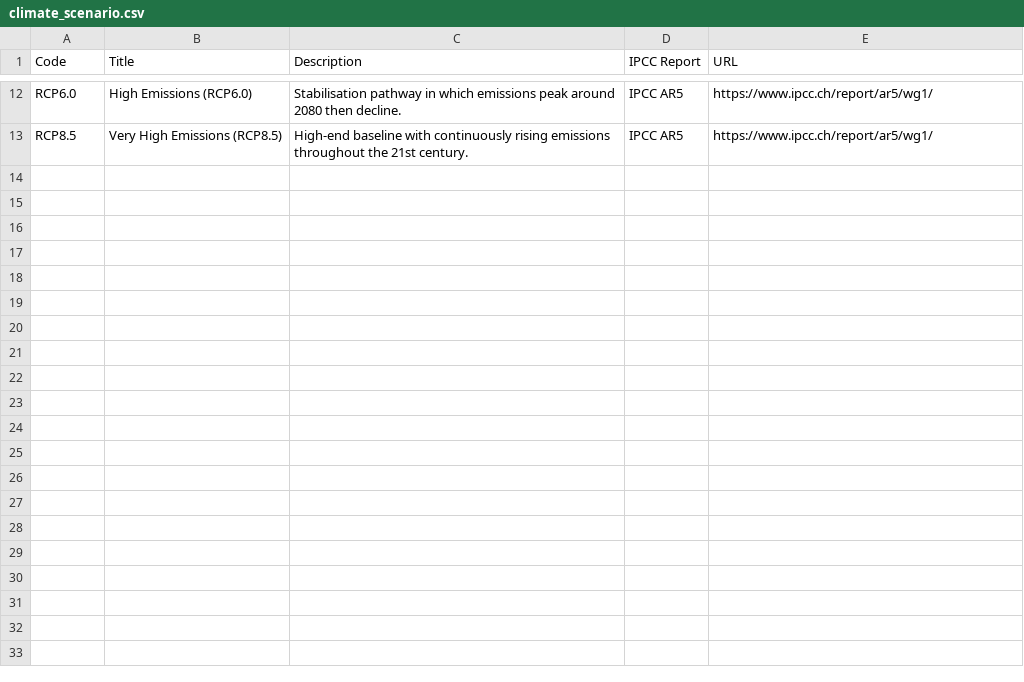
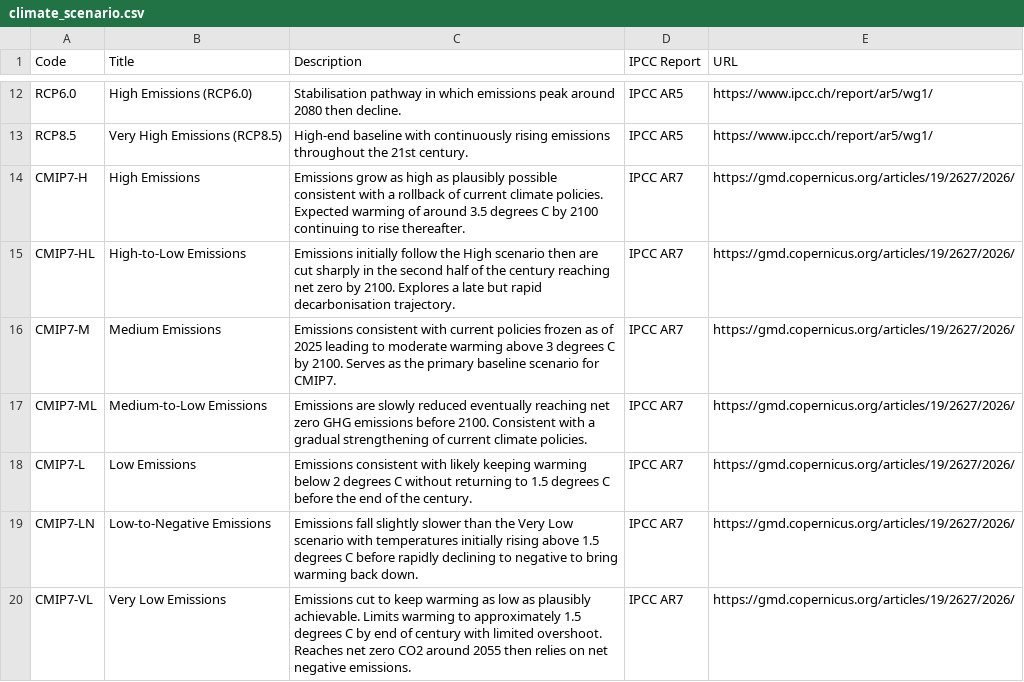
Before and after one commit to GFDRR/rdl-standard, a CSV file: schema/codelists/closed/climate_scenario.csv, drawn as a sheet; only a part is shown, gaps mark what is left out; the diff names each change by its address in the sheet, - before the commit and + after, or states it on an @@ line.

Commit message:
Add CMIP7 climate model scenarios

```diff
--- a/schema/codelists/closed/climate_scenario.csv
+++ b/schema/codelists/closed/climate_scenario.csv
+row 14: CMIP7-H | High Emissions | Emissions grow as high as plausibly possible consistent with a rollback of current climate policies. Expected warming of around 3.5 degrees C by 2100 continuing to rise thereafter. | IPCC AR7 | https://gmd.copernicus.org/articles/19/2627/2026/
+row 15: CMIP7-HL | High-to-Low Emissions | Emissions initially follow the High scenario then are cut sharply in the second half of the century reaching net zero by 2100. Explores a late but rapid decarbonisation trajectory. | IPCC AR7 | https://gmd.copernicus.org/articles/19/2627/2026/
+row 16: CMIP7-M | Medium Emissions | Emissions consistent with current policies frozen as of 2025 leading to moderate warming above 3 degrees C by 2100. Serves as the primary baseline scenario for CMIP7. | IPCC AR7 | https://gmd.copernicus.org/articles/19/2627/2026/
+row 17: CMIP7-ML | Medium-to-Low Emissions | Emissions are slowly reduced eventually reaching net zero GHG emissions before 2100. Consistent with a gradual strengthening of current climate policies. | IPCC AR7 | https://gmd.copernicus.org/articles/19/2627/2026/
+row 18: CMIP7-L | Low Emissions | Emissions consistent with likely keeping warming below 2 degrees C without returning to 1.5 degrees C before the end of the century. | IPCC AR7 | https://gmd.copernicus.org/articles/19/2627/2026/
+row 19: CMIP7-LN | Low-to-Negative Emissions | Emissions fall slightly slower than the Very Low scenario with temperatures initially rising above 1.5 degrees C before rapidly declining to negative to bring warming back down. | IPCC AR7 | https://gmd.copernicus.org/articles/19/2627/2026/
+row 20: CMIP7-VL | Very Low Emissions | Emissions cut to keep warming as low as plausibly achievable. Limits warming to approximately 1.5 degrees C by end of century with limited overshoot. Reaches net zero CO2 around 2055 then relies on net negative emissions. | IPCC AR7 | https://gmd.copernicus.org/articles/19/2627/2026/
```
Also changed, not shown: 1 other file.
